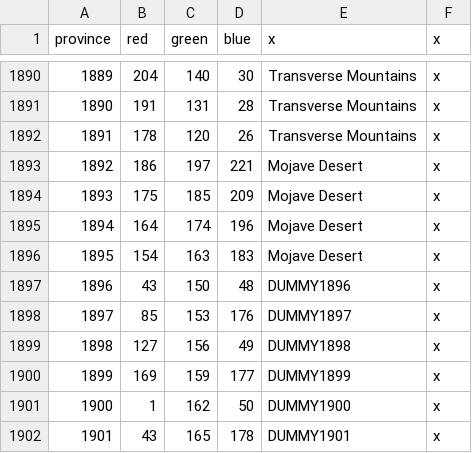
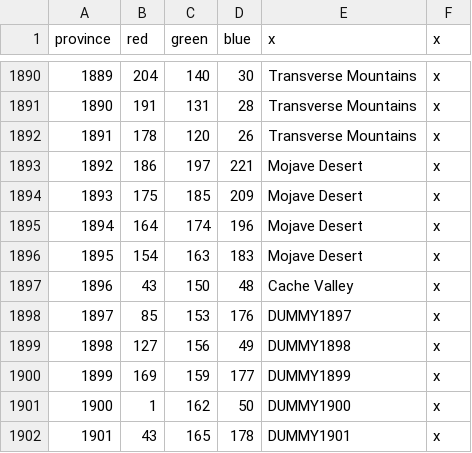
Before and after one commit to Niall490/New-Era-New-World, a CSV file: map/definition.csv, drawn as a sheet; only a part is shown, gaps mark what is left out.

```diff
--- a/map/definition.csv
+++ b/map/definition.csv
@@ -1896,3 +1896,3 @@ province;red;green;blue;x;x
 1895;154;163;183;Mojave Desert;x
-1896;43;150;48;DUMMY1896;x
+1896;43;150;48;Cache Valley;x
 1897;85;153;176;DUMMY1897;x
```
Also changed, not shown: localisation/00_am_titles.csv, 5 other files.
